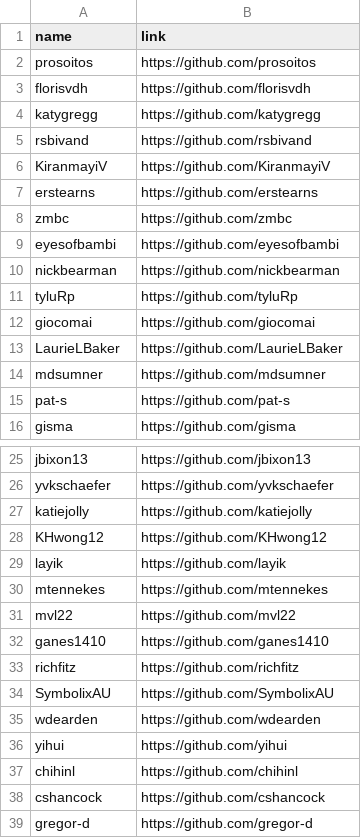
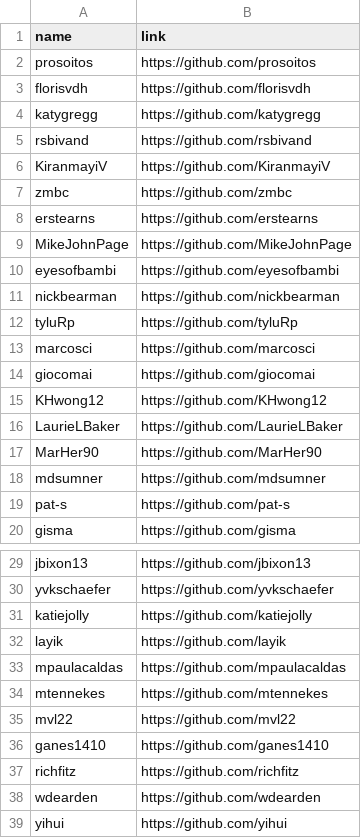
Before and after one commit to geocompx/geocompr, a CSV file: extdata/contributors.csv, drawn as a sheet; only a part is shown, gaps mark what is left out; the shorter side is filled out with more unchanged rows.

```diff
--- a/extdata/contributors.csv
+++ b/extdata/contributors.csv
@@ -6,4 +6,5 @@ rsbivand,https://github.com/rsbivand
 KiranmayiV,https://github.com/KiranmayiV
+zmbc,https://github.com/zmbc
 erstearns,https://github.com/erstearns
-zmbc,https://github.com/zmbc
+MikeJohnPage,https://github.com/MikeJohnPage
 eyesofbambi,https://github.com/eyesofbambi
@@ -11,4 +12,7 @@ nickbearman,https://github.com/nickbearman
 tyluRp,https://github.com/tyluRp
+marcosci,https://github.com/marcosci
 giocomai,https://github.com/giocomai
+KHwong12,https://github.com/KHwong12
 LaurieLBaker,https://github.com/LaurieLBaker
+MarHer90,https://github.com/MarHer90
 mdsumner,https://github.com/mdsumner
@@ -27,4 +31,4 @@ yvkschaefer,https://github.com/yvkschaefer
 katiejolly,https://github.com/katiejolly
-KHwong12,https://github.com/KHwong12
 layik,https://github.com/layik
+mpaulacaldas,https://github.com/mpaulacaldas
 mtennekes,https://github.com/mtennekes
@@ -33,3 +37,2 @@ ganes1410,https://github.com/ganes1410
 richfitz,https://github.com/richfitz
-SymbolixAU,https://github.com/SymbolixAU
 wdearden,https://github.com/wdearden
```
Also changed, not shown: extdata/generic_map_pkgs.csv, extdata/specific_map_pkgs.csv, 3 other files.
